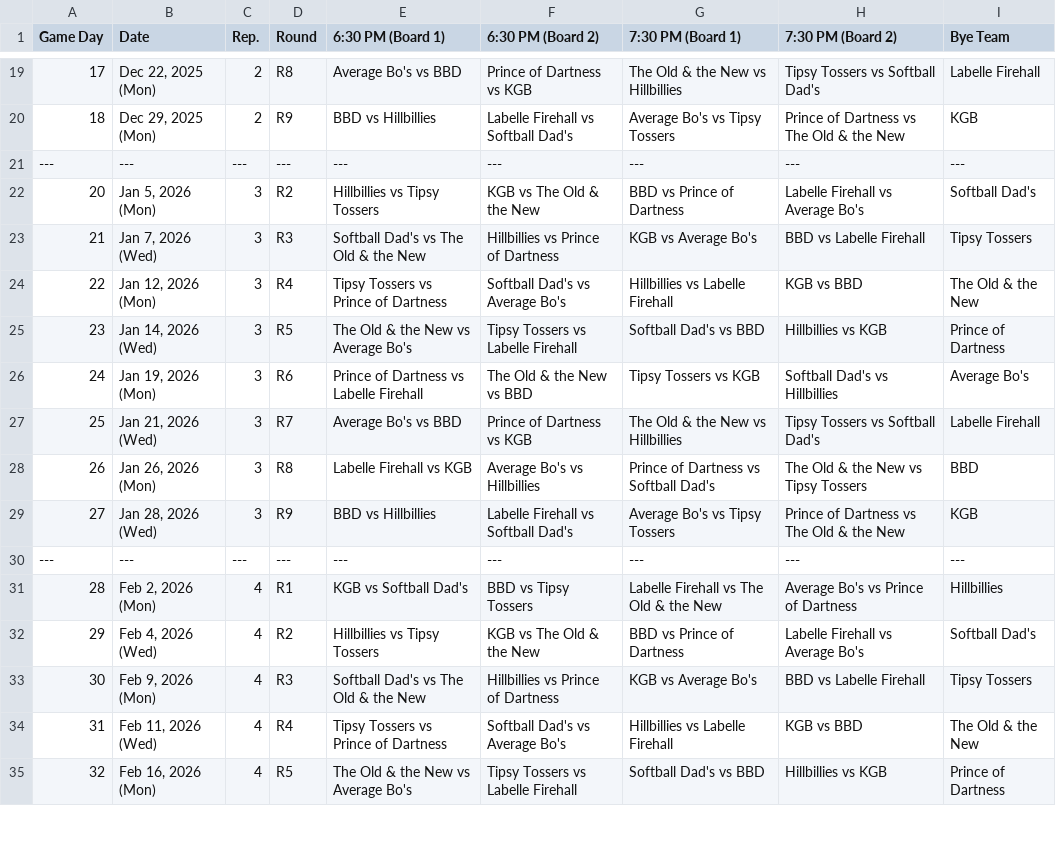
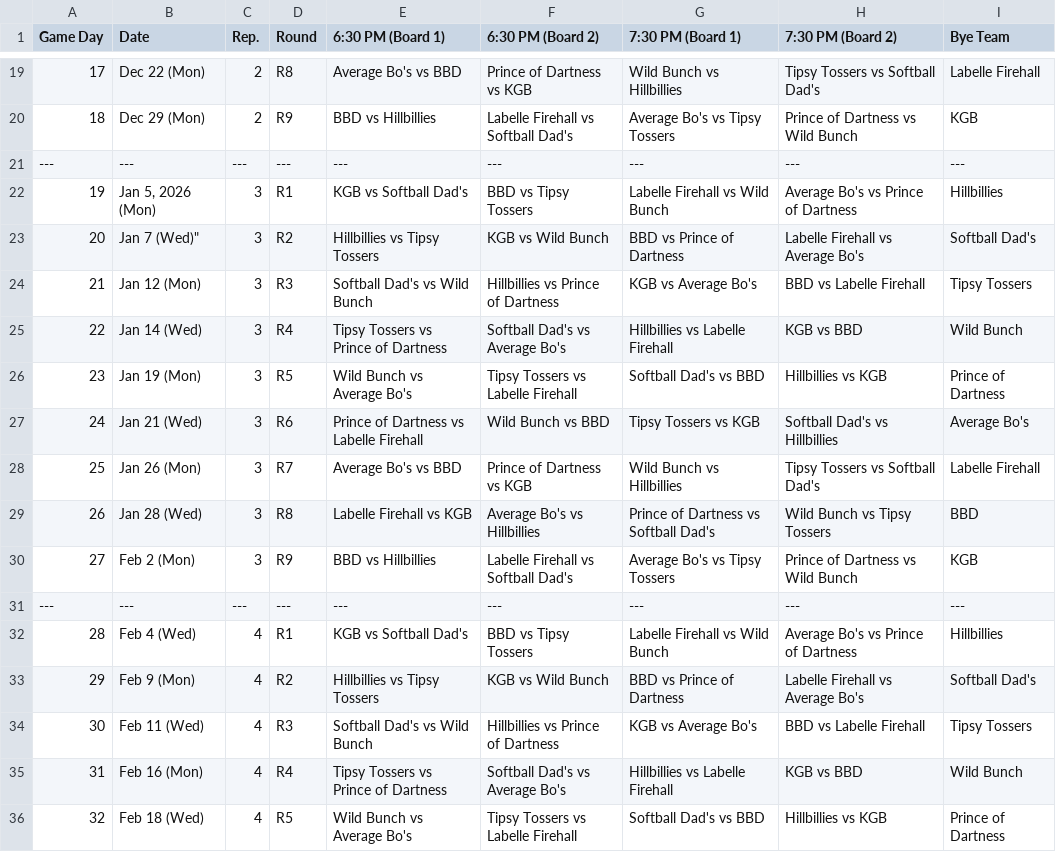
Before and after one commit to Jth16/dartball-league-app, a CSV file: Newest-Darts-Schedule.csv, drawn as a sheet; only a part is shown, gaps mark what is left out; the diff covers the shown part only.

```diff
--- a/Newest-Darts-Schedule.csv
+++ b/Newest-Darts-Schedule.csv
@@ -19,17 +19,18 @@ Game Day,Date,Rep.,Round,6:30 PM (Board 1),6:30 PM (Board 2),7:30 PM (Board 1),7
-17,"Dec 22, 2025 (Mon)",2,R8,Average Bo's vs BBD,Prince of Dartness vs KGB,The Old & the New vs Hillbillies,Tipsy Tossers vs Softball Dad's,Labelle Firehall
-18,"Dec 29, 2025 (Mon)",2,R9,BBD vs Hillbillies,Labelle Firehall vs Softball Dad's,Average Bo's vs Tipsy Tossers,Prince of Dartness vs The Old & the New,KGB
+17,Dec 22 (Mon),2,R8,Average Bo's vs BBD,Prince of Dartness vs KGB,Wild Bunch vs Hillbillies,Tipsy Tossers vs Softball Dad's,Labelle Firehall
+18,Dec 29 (Mon),2,R9,BBD vs Hillbillies,Labelle Firehall vs Softball Dad's,Average Bo's vs Tipsy Tossers,Prince of Dartness vs Wild Bunch,KGB
 ---,---,---,---,---,---,---,---,---
-20,"Jan 5, 2026 (Mon)",3,R2,Hillbillies vs Tipsy Tossers,KGB vs The Old & the New,BBD vs Prince of Dartness,Labelle Firehall vs Average Bo's,Softball Dad's
-21,"Jan 7, 2026 (Wed)",3,R3,Softball Dad's vs The Old & the New,Hillbillies vs Prince of Dartness,KGB vs Average Bo's,BBD vs Labelle Firehall,Tipsy Tossers
-22,"Jan 12, 2026 (Mon)",3,R4,Tipsy Tossers vs Prince of Dartness,Softball Dad's vs Average Bo's,Hillbillies vs Labelle Firehall,KGB vs BBD,The Old & the New
-23,"Jan 14, 2026 (Wed)",3,R5,The Old & the New vs Average Bo's,Tipsy Tossers vs Labelle Firehall,Softball Dad's vs BBD,Hillbillies vs KGB,Prince of Dartness
-24,"Jan 19, 2026 (Mon)",3,R6,Prince of Dartness vs Labelle Firehall,The Old & the New vs BBD,Tipsy Tossers vs KGB,Softball Dad's vs Hillbillies,Average Bo's
-25,"Jan 21, 2026 (Wed)",3,R7,Average Bo's vs BBD,Prince of Dartness vs KGB,The Old & the New vs Hillbillies,Tipsy Tossers vs Softball Dad's,Labelle Firehall
-26,"Jan 26, 2026 (Mon)",3,R8,Labelle Firehall vs KGB,Average Bo's vs Hillbillies,Prince of Dartness vs Softball Dad's,The Old & the New vs Tipsy Tossers,BBD
-27,"Jan 28, 2026 (Wed)",3,R9,BBD vs Hillbillies,Labelle Firehall vs Softball Dad's,Average Bo's vs Tipsy Tossers,Prince of Dartness vs The Old & the New,KGB
+19,"Jan 5, 2026 (Mon)",3,R1,KGB vs Softball Dad's,BBD vs Tipsy Tossers,Labelle Firehall vs Wild Bunch,Average Bo's vs Prince of Dartness,Hillbillies
+20,Jan 7 (Wed)",3,R2,Hillbillies vs Tipsy Tossers,KGB vs Wild Bunch,BBD vs Prince of Dartness,Labelle Firehall vs Average Bo's,Softball Dad's
+21,Jan 12 (Mon),3,R3,Softball Dad's vs Wild Bunch,Hillbillies vs Prince of Dartness,KGB vs Average Bo's,BBD vs Labelle Firehall,Tipsy Tossers
+22,Jan 14 (Wed),3,R4,Tipsy Tossers vs Prince of Dartness,Softball Dad's vs Average Bo's,Hillbillies vs Labelle Firehall,KGB vs BBD,Wild Bunch
+23,Jan 19 (Mon),3,R5,Wild Bunch vs Average Bo's,Tipsy Tossers vs Labelle Firehall,Softball Dad's vs BBD,Hillbillies vs KGB,Prince of Dartness
+24,Jan 21 (Wed),3,R6,Prince of Dartness vs Labelle Firehall,Wild Bunch vs BBD,Tipsy Tossers vs KGB,Softball Dad's vs Hillbillies,Average Bo's
+25,Jan 26 (Mon),3,R7,Average Bo's vs BBD,Prince of Dartness vs KGB,Wild Bunch vs Hillbillies,Tipsy Tossers vs Softball Dad's,Labelle Firehall
+26,Jan 28 (Wed),3,R8,Labelle Firehall vs KGB,Average Bo's vs Hillbillies,Prince of Dartness vs Softball Dad's,Wild Bunch vs Tipsy Tossers,BBD
+27,Feb 2 (Mon),3,R9,BBD vs Hillbillies,Labelle Firehall vs Softball Dad's,Average Bo's vs Tipsy Tossers,Prince of Dartness vs Wild Bunch,KGB
 ---,---,---,---,---,---,---,---,---
-28,"Feb 2, 2026 (Mon)",4,R1,KGB vs Softball Dad's,BBD vs Tipsy Tossers,Labelle Firehall vs The Old & the New,Average Bo's vs Prince of Dartness,Hillbillies
-29,"Feb 4, 2026 (Wed)",4,R2,Hillbillies vs Tipsy Tossers,KGB vs The Old & the New,BBD vs Prince of Dartness,Labelle Firehall vs Average Bo's,Softball Dad's
-30,"Feb 9, 2026 (Mon)",4,R3,Softball Dad's vs The Old & the New,Hillbillies vs Prince of Dartness,KGB vs Average Bo's,BBD vs Labelle Firehall,Tipsy Tossers
-31,"Feb 11, 2026 (Wed)",4,R4,Tipsy Tossers vs Prince of Dartness,Softball Dad's vs Average Bo's,Hillbillies vs Labelle Firehall,KGB vs BBD,The Old & the New
-32,"Feb 16, 2026 (Mon)",4,R5,The Old & the New vs Average Bo's,Tipsy Tossers vs Labelle Firehall,Softball Dad's vs BBD,Hillbillies vs KGB,Prince of Dartness
+28,Feb 4 (Wed),4,R1,KGB vs Softball Dad's,BBD vs Tipsy Tossers,Labelle Firehall vs Wild Bunch,Average Bo's vs Prince of Dartness,Hillbillies
+29,Feb 9 (Mon),4,R2,Hillbillies vs Tipsy Tossers,KGB vs Wild Bunch,BBD vs Prince of Dartness,Labelle Firehall vs Average Bo's,Softball Dad's
+30,Feb 11 (Wed),4,R3,Softball Dad's vs Wild Bunch,Hillbillies vs Prince of Dartness,KGB vs Average Bo's,BBD vs Labelle Firehall,Tipsy Tossers
+31,Feb 16 (Mon),4,R4,Tipsy Tossers vs Prince of Dartness,Softball Dad's vs Average Bo's,Hillbillies vs Labelle Firehall,KGB vs BBD,Wild Bunch
+32,Feb 18 (Wed),4,R5,Wild Bunch vs Average Bo's,Tipsy Tossers vs Labelle Firehall,Softball Dad's vs BBD,Hillbillies vs KGB,Prince of Dartness
```
Also changed, not shown: 40 edited cells elsewhere in this file.
